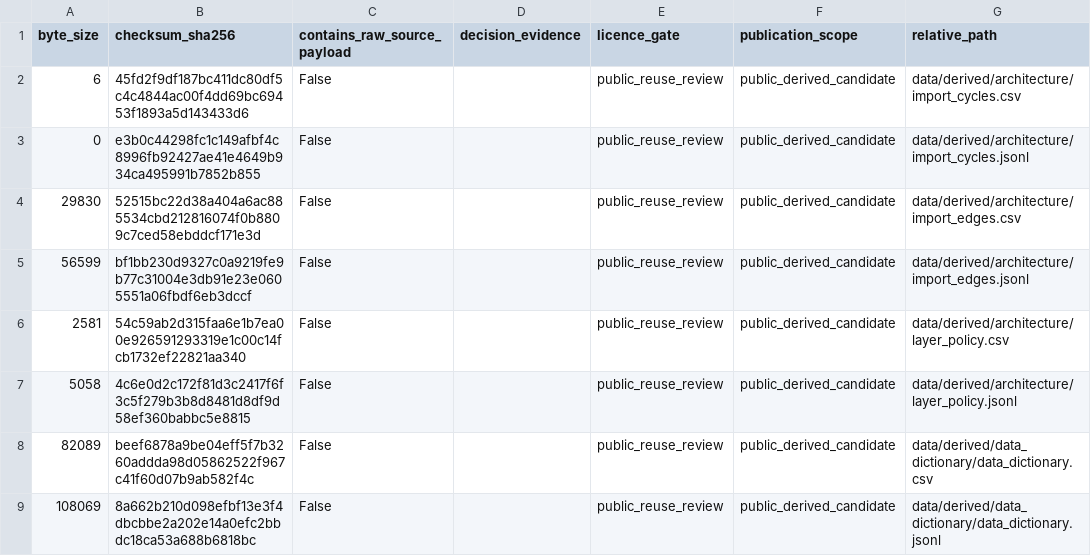
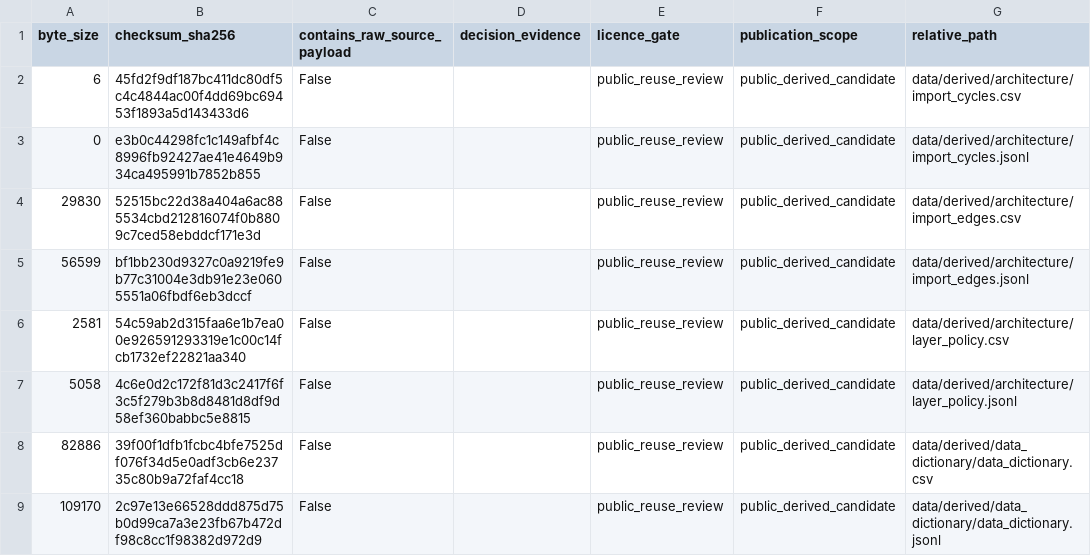
Before and after one commit to edithatogo/reimbursement-atlas, a CSV file: apps/dashboard/public/data/licence_review_queue.csv, drawn as a sheet; only a part is shown; the diff covers the shown part only; the diff names each change by its address in the sheet, - before the commit and + after, or states it on an @@ line.

```diff
--- a/apps/dashboard/public/data/licence_review_queue.csv
+++ b/apps/dashboard/public/data/licence_review_queue.csv
-A8 (byte_size): 82089
+A8 (byte_size): 82886
-B8 (checksum_sha256): beef6878a9be04eff5f7b3260addda98d05862522f967c41f60d07b9ab582f4c
+B8 (checksum_sha256): 39f00f1dfb1fcbc4bfe7525df076f34d5e0adf3cb6e23735c80b9a72faf4cc18
-A9 (byte_size): 108069
+A9 (byte_size): 109170
-B9 (checksum_sha256): 8a662b210d098efbf13e3f4dbcbbe2a202e14a0efc2bbdc18ca53a688b6818bc
+B9 (checksum_sha256): 2c97e13e66528ddd875d75b0d99ca7a3e23fb67b472df98c8cc1f98382d972d9
```
Also changed, not shown: 18 edited cells elsewhere in this file, apps/dashboard/public/data/data_dictionary.csv, apps/dashboard/public/data/licence_review_batches.csv, 12 other files.
